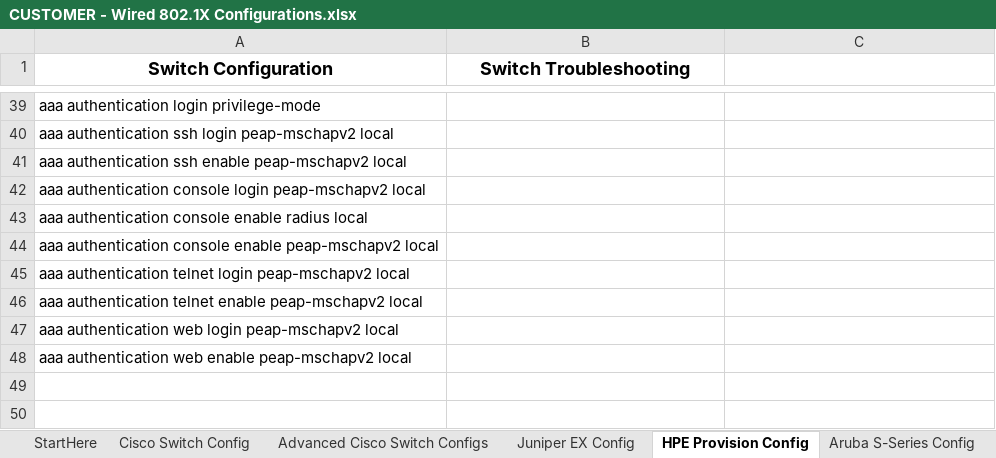
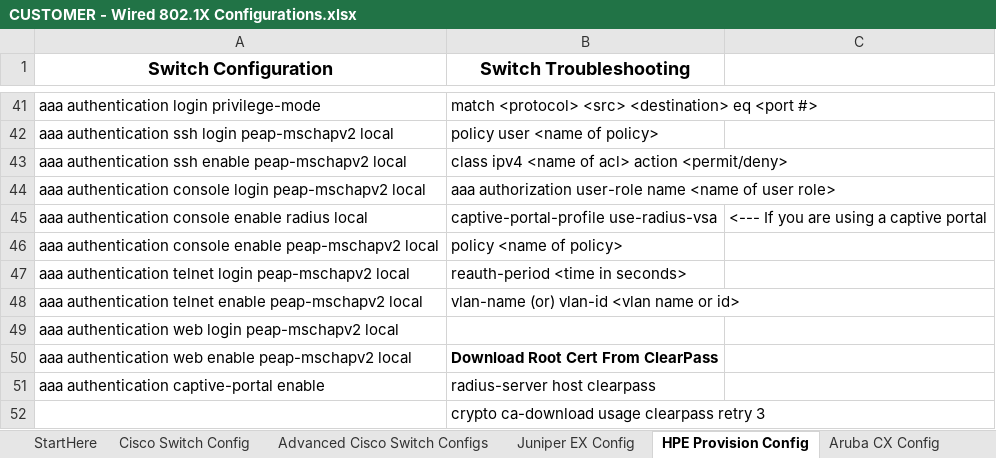
Before and after one commit to chronot1995/wired-802.1x-spreadsheet, an Excel workbook: CUSTOMER - Wired 802.1X Configurations.xlsx, sheet HPE Provision Config, drawn as a sheet; only a part is shown, gaps mark what is left out; values as stored, in another font and other column widths than the file's, no borders; addresses are those after the commit; the diff covers the shown part only; the diff names each change by its address in the sheet, - before the commit and + after, or states it on an @@ line.

Commit message:
Added Aruba-CX config from Aaron

```diff
--- a/CUSTOMER - Wired 802.1X Configurations.xlsx (sheet HPE Provision Config)
+++ b/CUSTOMER - Wired 802.1X Configurations.xlsx (sheet HPE Provision Config)
+sheet tab: Aruba CX Config
-B41 (Switch Troubleshooting): (empty)
+B41 (Switch Troubleshooting): match <protocol> <src> <destination> eq <port #>
-B42 (Switch Troubleshooting): (empty)
+B42 (Switch Troubleshooting): policy user <name of policy>
-B43 (Switch Troubleshooting): (empty)
+B43 (Switch Troubleshooting): class ipv4 <name of acl> action <permit/deny>
-B44 (Switch Troubleshooting): (empty)
+B44 (Switch Troubleshooting): aaa authorization user-role name <name of user role>
-B45 (Switch Troubleshooting): (empty)
+B45 (Switch Troubleshooting): captive-portal-profile use-radius-vsa
-C45: (empty)
+C45: <--- If you are using a captive portal
-B46 (Switch Troubleshooting): (empty)
+B46 (Switch Troubleshooting): policy <name of policy>
-B47 (Switch Troubleshooting): (empty)
+B47 (Switch Troubleshooting): reauth-period <time in seconds>
-B48 (Switch Troubleshooting): (empty)
+B48 (Switch Troubleshooting): vlan-name (or) vlan-id <vlan name or id>
-B50 (Switch Troubleshooting): (empty)
+B50 (Switch Troubleshooting): Download Root Cert From ClearPass
+row 51: aaa authentication captive-portal enable | radius-server host clearpass
+row 52:  | crypto ca-download usage clearpass retry 3
```
Also changed, not shown: 6 added rows, 4 removed rows, 1 moved row, 17 edited cells and cell formats elsewhere in this sheet, sheet StartHere.
